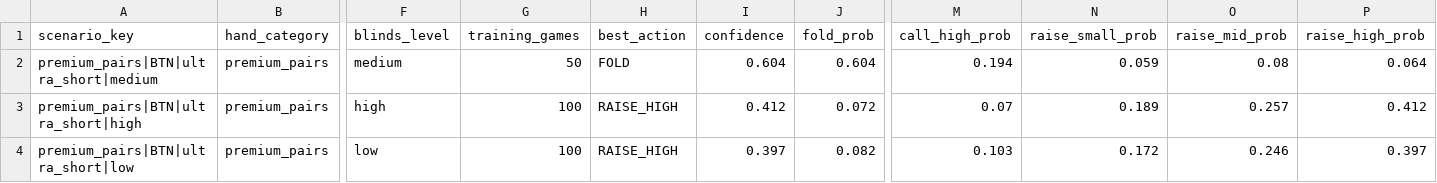
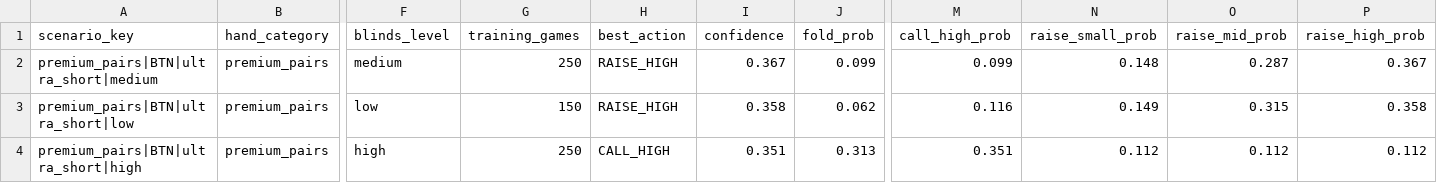
Before and after one commit to cemgb1/poker-cfr-ai, a CSV file: sequential_cfr_strategies.csv, drawn as a sheet; only a part is shown, gaps mark what is left out; removed rows and columns are numbered as before the commit, all else as after; rows hold the shown columns only; the diff names each change by its address in the sheet, - before the commit and + after, or states it on an @@ line.

```diff
--- a/sequential_cfr_strategies.csv
+++ b/sequential_cfr_strategies.csv
-G2 (training_games): 50
+G2 (training_games): 250
-H2 (best_action): FOLD
+H2 (best_action): RAISE_HIGH
-I2 (confidence): 0.604
+I2 (confidence): 0.367
-J2 (fold_prob): 0.604
+J2 (fold_prob): 0.099
-M2 (call_high_prob): 0.194
+M2 (call_high_prob): 0.099
-N2 (raise_small_prob): 0.059
+N2 (raise_small_prob): 0.148
-O2 (raise_mid_prob): 0.08
+O2 (raise_mid_prob): 0.287
-P2 (raise_high_prob): 0.064
+P2 (raise_high_prob): 0.367
-row 3: premium_pairs|BTN|ultra_short|high | premium_pairs | high | 100 | RAISE_HIGH | 0.412 | 0.072 | 0.07 | 0.189 | 0.257 | 0.412
-G3 (training_games): 100
+G3 (training_games): 150
-I3 (confidence): 0.397
+I3 (confidence): 0.358
-J3 (fold_prob): 0.082
+J3 (fold_prob): 0.062
-M3 (call_high_prob): 0.103
+M3 (call_high_prob): 0.116
-N3 (raise_small_prob): 0.172
+N3 (raise_small_prob): 0.149
-O3 (raise_mid_prob): 0.246
+O3 (raise_mid_prob): 0.315
-P3 (raise_high_prob): 0.397
+P3 (raise_high_prob): 0.358
+row 4: premium_pairs|BTN|ultra_short|high | premium_pairs | high | 250 | CALL_HIGH | 0.351 | 0.313 | 0.351 | 0.112 | 0.112 | 0.112
```
Also changed, not shown: scenario_completion_report.csv, 3 other files.
